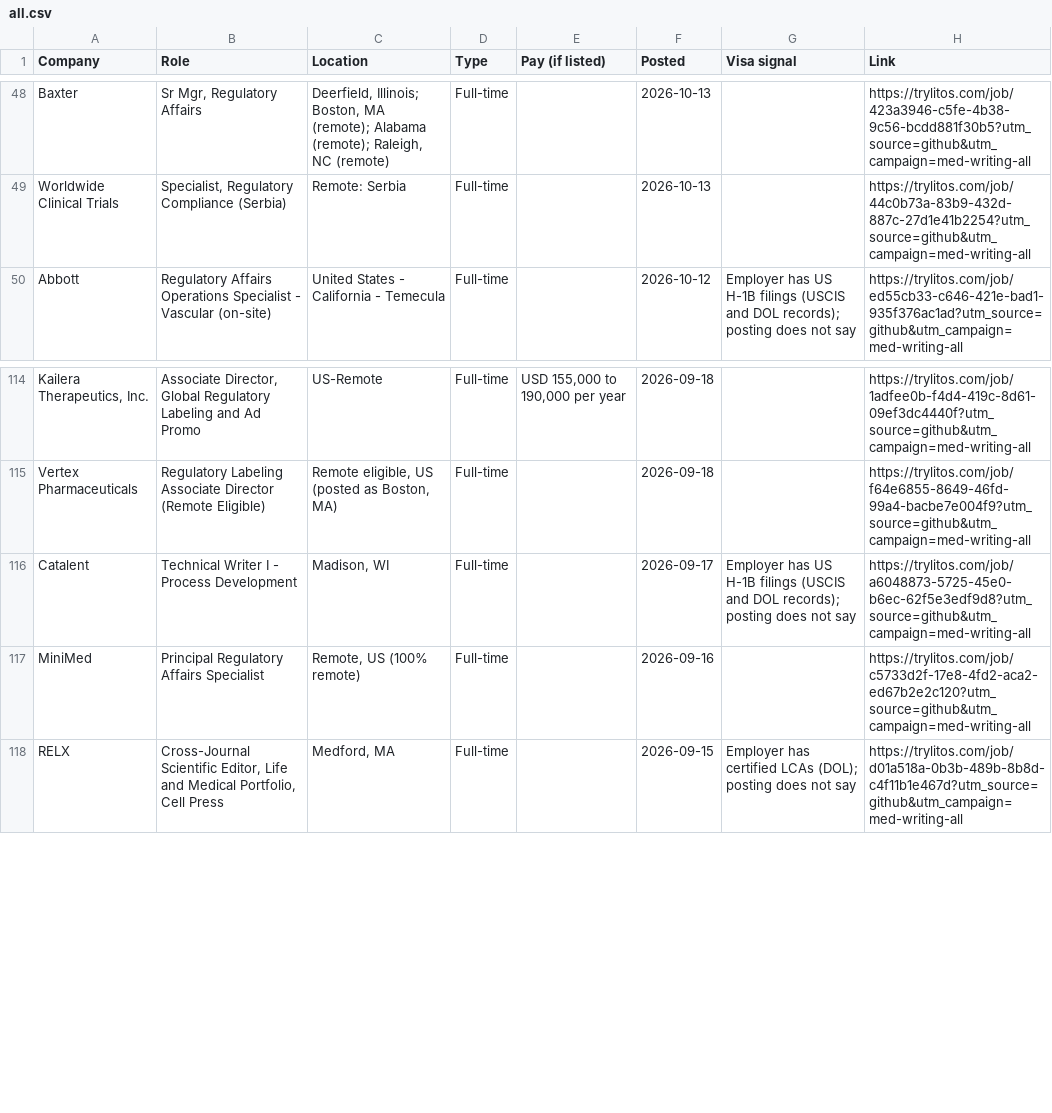
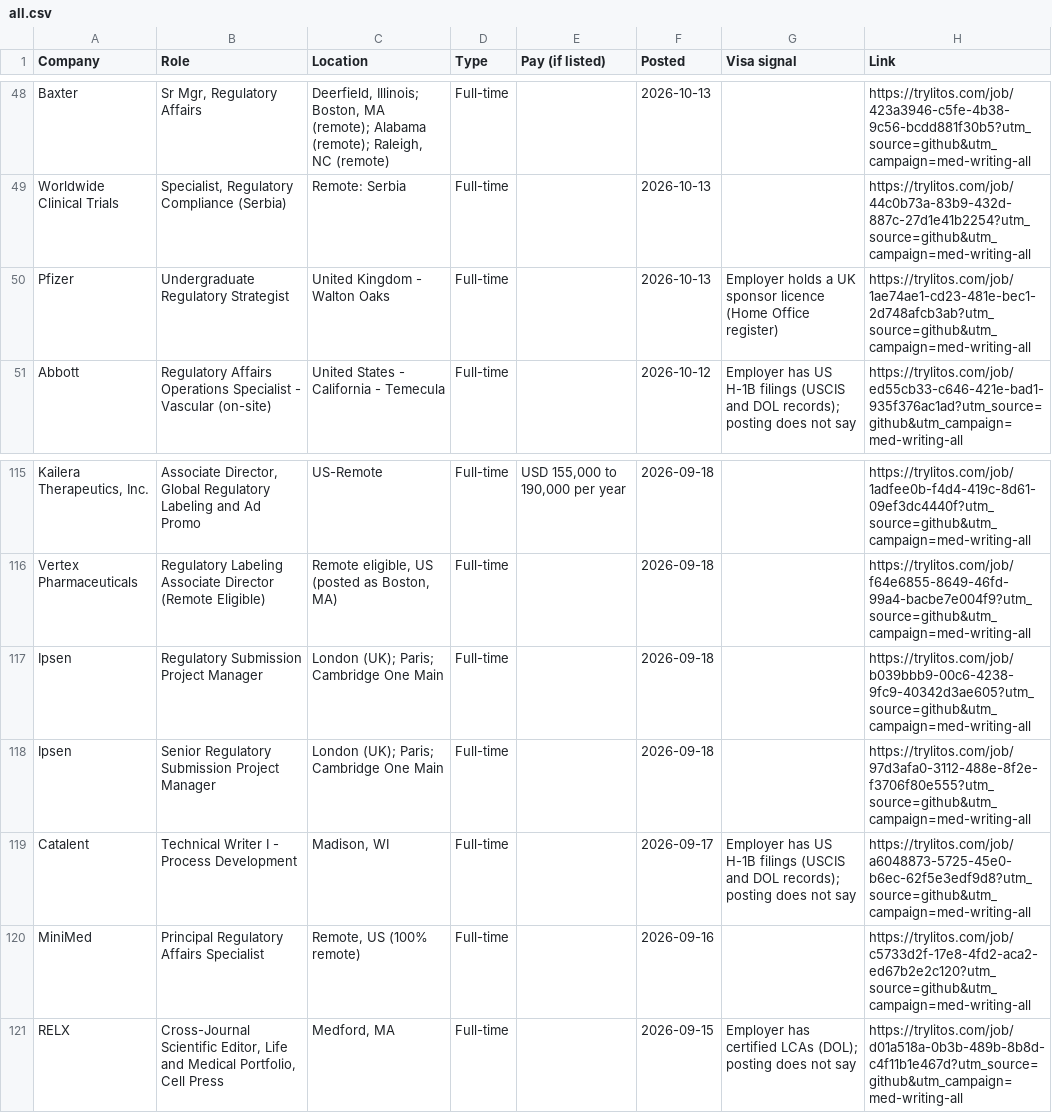
Before and after one commit to mehek-builds/Regulatory-Medical-Writing-Jobs, a CSV file: csv/all.csv, drawn as a sheet; only a part is shown, gaps mark what is left out; the diff names each change by its address in the sheet, - before the commit and + after, or states it on an @@ line.

Commit message:
Add UK regulatory affairs list

```diff
--- a/csv/all.csv
+++ b/csv/all.csv
+row 50: Pfizer | Undergraduate Regulatory Strategist | United Kingdom - Walton Oaks | Full-time |  | 2026-10-13 | Employer holds a UK sponsor licence (Home Office register) | https://trylitos.com/job/1ae74ae1-cd23-481e-bec1-2d748afcb3ab?utm_source=github&utm_campaign=med-writing-all
+row 117: Ipsen | Regulatory Submission Project Manager | London (UK); Paris; Cambridge One Main | Full-time |  | 2026-09-18 |  | https://trylitos.com/job/b039bbb9-00c6-4238-9fc9-40342d3ae605?utm_source=github&utm_campaign=med-writing-all
+row 118: Ipsen | Senior Regulatory Submission Project Manager | London (UK); Paris; Cambridge One Main | Full-time |  | 2026-09-18 |  | https://trylitos.com/job/97d3afa0-3112-488e-8f2e-f3706f80e555?utm_source=github&utm_campaign=med-writing-all
```
Also changed, not shown: 3 other files.
